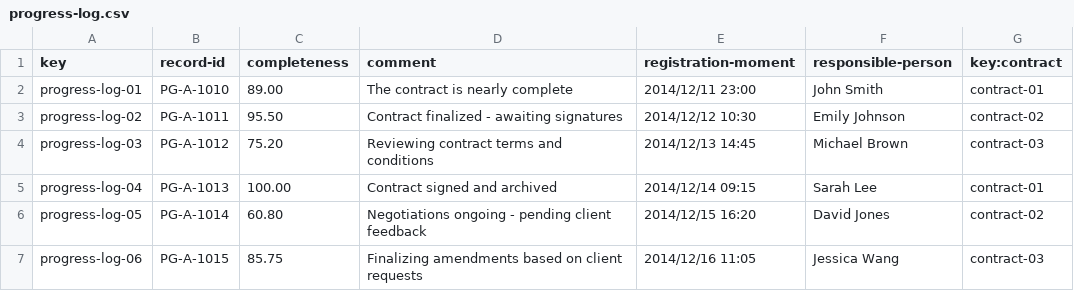
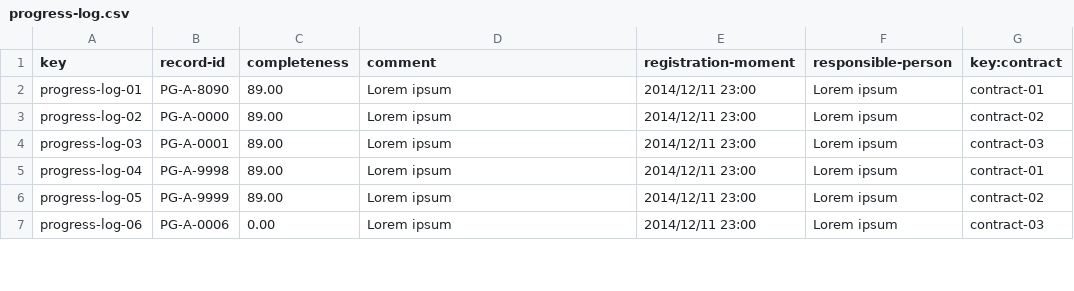
Before and after one commit to C1-010/Acme-SF-D03, a CSV file: src/main/webapp/WEB-INF/resources/sample-data/progress-log.csv, drawn as a sheet; only a part is shown; the diff covers the shown part only.

Commit message:
D03-Review-S2-Changed csv's to do a thorough testing of attributes limits

```diff
--- a/src/main/webapp/WEB-INF/resources/sample-data/progress-log.csv
+++ b/src/main/webapp/WEB-INF/resources/sample-data/progress-log.csv
@@ -1,7 +1,7 @@
 key,record-id,completeness,comment,registration-moment,responsible-person,key:contract
-progress-log-01,PG-A-1010,89.00,The contract is nearly complete,2014/12/11 23:00,John Smith,contract-01
-progress-log-02,PG-A-1011,95.50,Contract finalized - awaiting signatures,2014/12/12 10:30,Emily Johnson,contract-02
-progress-log-03,PG-A-1012,75.20,Reviewing contract terms and conditions,2014/12/13 14:45,Michael Brown,contract-03
-progress-log-04,PG-A-1013,100.00,Contract signed and archived,2014/12/14 09:15,Sarah Lee,contract-01
-progress-log-05,PG-A-1014,60.80,Negotiations ongoing - pending client feedback,2014/12/15 16:20,David Jones,contract-02
-progress-log-06,PG-A-1015,85.75,Finalizing amendments based on client requests,2014/12/16 11:05,Jessica Wang,contract-03
+progress-log-01,PG-A-8090,89.00,Lorem ipsum,2014/12/11 23:00,Lorem ipsum,contract-01
+progress-log-02,PG-A-0000,89.00,Lorem ipsum,2014/12/11 23:00,Lorem ipsum,contract-02
+progress-log-03,PG-A-0001,89.00,Lorem ipsum,2014/12/11 23:00,Lorem ipsum,contract-03
+progress-log-04,PG-A-9998,89.00,Lorem ipsum,2014/12/11 23:00,Lorem ipsum,contract-01
+progress-log-05,PG-A-9999,89.00,Lorem ipsum,2014/12/11 23:00,Lorem ipsum,contract-02
+progress-log-06,PG-A-0006,0.00,Lorem ipsum,2014/12/11 23:00,Lorem ipsum,contract-03
```
Also changed, not shown: 15 added rows and 29 edited cells elsewhere in this file, src/main/webapp/WEB-INF/resources/sample-data/contract.csv, src/main/webapp/WEB-INF/resources/sample-data/objective.csv.
